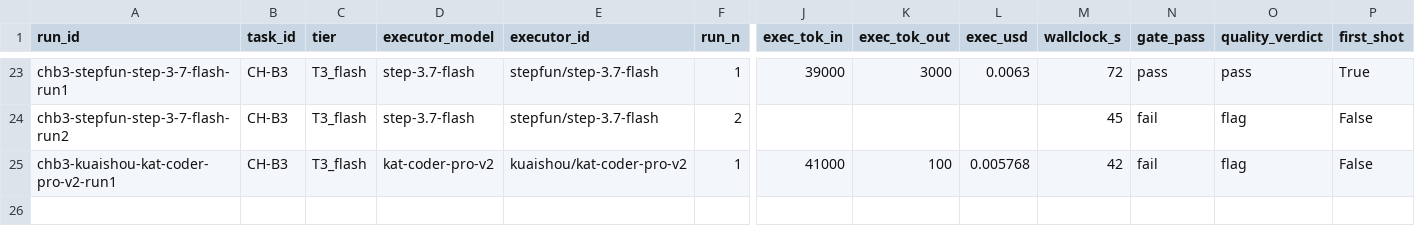
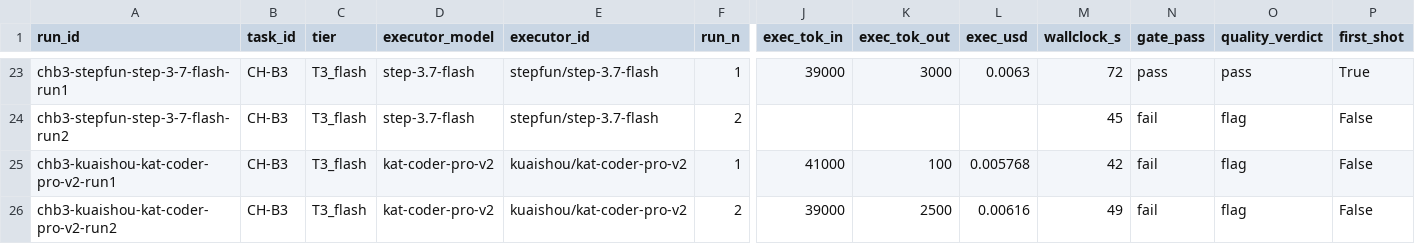
Before and after one commit to asmartin-ai/content-hoarder, a CSV file: bakeoff/results.csv, drawn as a sheet; only a part is shown, gaps mark what is left out; rows hold the shown columns only; the diff names each change by its address in the sheet, - before the commit and + after, or states it on an @@ line.

Commit message:
bakeoff: chb3-kuaishou-kat-coder-pro-v2-run2 fail

```diff
--- a/bakeoff/results.csv
+++ b/bakeoff/results.csv
+row 26: chb3-kuaishou-kat-coder-pro-v2-run2 | CH-B3 | T3_flash | kat-coder-pro-v2 | kuaishou/kat-coder-pro-v2 | 2 | 39000 | 2500 | 0.00616 | 49 | fail | flag | False
```
